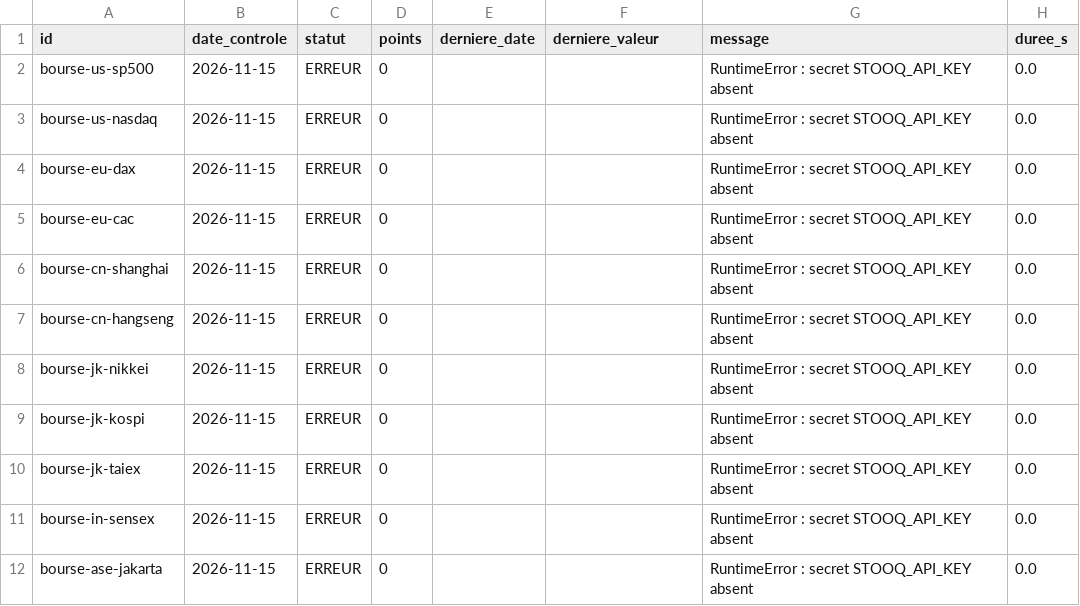
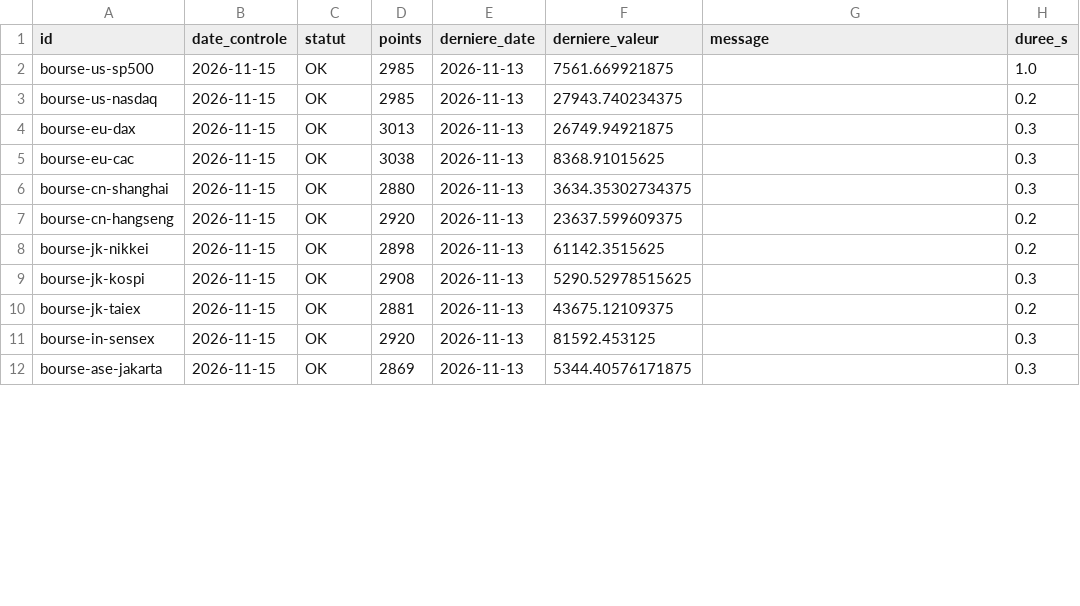
Before and after one commit to GabrielPlassat/tableaubord_innov, a CSV file: journal/series_etat.csv, drawn as a sheet; only a part is shown; the diff covers the shown part only.

```diff
--- a/journal/series_etat.csv
+++ b/journal/series_etat.csv
@@ -1,12 +1,12 @@
 id,date_controle,statut,points,derniere_date,derniere_valeur,message,duree_s
-bourse-us-sp500,2026-11-15,ERREUR,0,,,RuntimeError : secret STOOQ_API_KEY absent,0.0
-bourse-us-nasdaq,2026-11-15,ERREUR,0,,,RuntimeError : secret STOOQ_API_KEY absent,0.0
-bourse-eu-dax,2026-11-15,ERREUR,0,,,RuntimeError : secret STOOQ_API_KEY absent,0.0
-bourse-eu-cac,2026-11-15,ERREUR,0,,,RuntimeError : secret STOOQ_API_KEY absent,0.0
-bourse-cn-shanghai,2026-11-15,ERREUR,0,,,RuntimeError : secret STOOQ_API_KEY absent,0.0
-bourse-cn-hangseng,2026-11-15,ERREUR,0,,,RuntimeError : secret STOOQ_API_KEY absent,0.0
-bourse-jk-nikkei,2026-11-15,ERREUR,0,,,RuntimeError : secret STOOQ_API_KEY absent,0.0
-bourse-jk-kospi,2026-11-15,ERREUR,0,,,RuntimeError : secret STOOQ_API_KEY absent,0.0
-bourse-jk-taiex,2026-11-15,ERREUR,0,,,RuntimeError : secret STOOQ_API_KEY absent,0.0
-bourse-in-sensex,2026-11-15,ERREUR,0,,,RuntimeError : secret STOOQ_API_KEY absent,0.0
-bourse-ase-jakarta,2026-11-15,ERREUR,0,,,RuntimeError : secret STOOQ_API_KEY absent,0.0
+bourse-us-sp500,2026-11-15,OK,2985,2026-11-13,7561.669921875,,1.0
+bourse-us-nasdaq,2026-11-15,OK,2985,2026-11-13,27943.740234375,,0.2
+bourse-eu-dax,2026-11-15,OK,3013,2026-11-13,26749.94921875,,0.3
+bourse-eu-cac,2026-11-15,OK,3038,2026-11-13,8368.91015625,,0.3
+bourse-cn-shanghai,2026-11-15,OK,2880,2026-11-13,3634.35302734375,,0.3
+bourse-cn-hangseng,2026-11-15,OK,2920,2026-11-13,23637.599609375,,0.2
+bourse-jk-nikkei,2026-11-15,OK,2898,2026-11-13,61142.3515625,,0.2
+bourse-jk-kospi,2026-11-15,OK,2908,2026-11-13,5290.52978515625,,0.3
+bourse-jk-taiex,2026-11-15,OK,2881,2026-11-13,43675.12109375,,0.2
+bourse-in-sensex,2026-11-15,OK,2920,2026-11-13,81592.453125,,0.3
+bourse-ase-jakarta,2026-11-15,OK,2869,2026-11-13,5344.40576171875,,0.3
```
Also changed, not shown: 61 edited cells elsewhere in this file.
